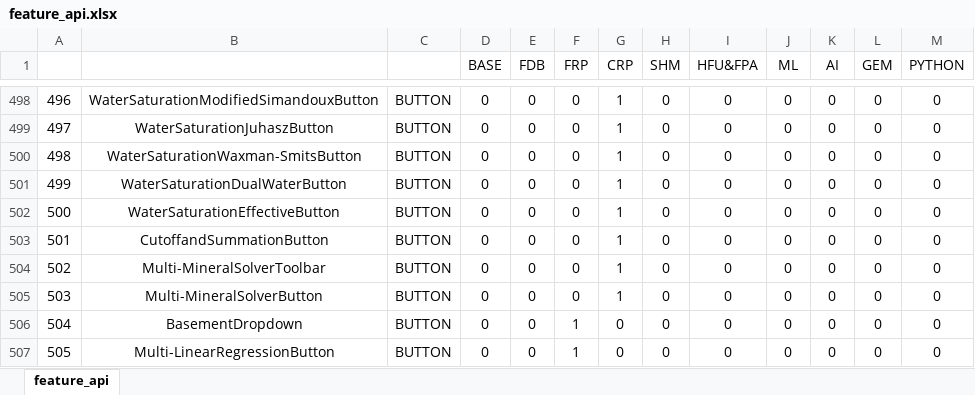
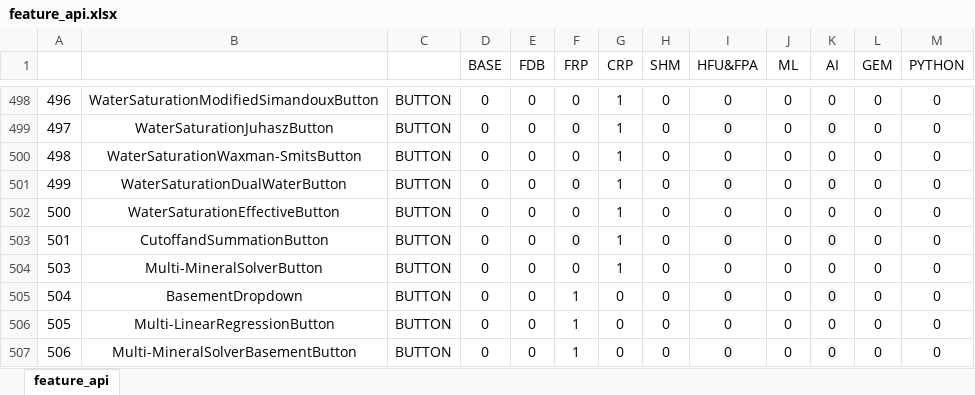
Before and after one commit to revotechUET/wi-auth, an Excel workbook: server/license/feature_api.xlsx, sheet feature_api, drawn as a sheet; only a part is shown, gaps mark what is left out; the shorter side is filled out with more unchanged rows; values as stored, in another font and other column widths than the file's, no borders; conditional formats not drawn; the diff names each change by its address in the sheet, - before the commit and + after, or states it on an @@ line.

Commit message:
update

```diff
--- a/server/license/feature_api.xlsx (sheet feature_api)
+++ b/server/license/feature_api.xlsx (sheet feature_api)
-row 504: 502 | Multi-MineralSolverToolbar | BUTTON | 0 | 0 | 0 | 1 | 0 | 0 | 0 | 0 | 0 | 0
```
